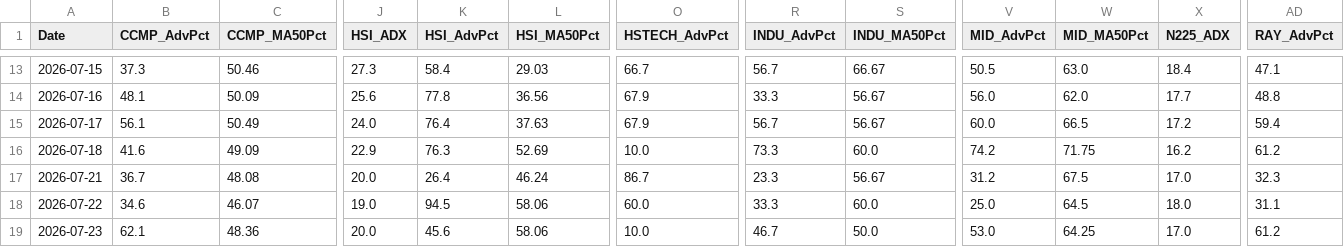
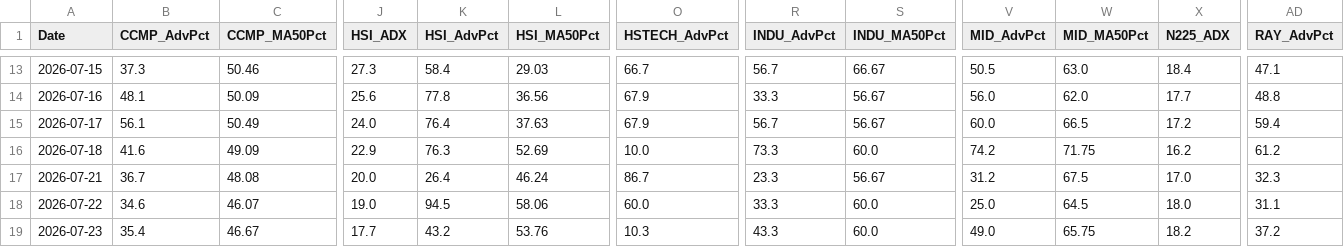
Before and after one commit to wuijwong-cpu/v4-quant-macro, a CSV file: v4_macro_history_cloud.csv, drawn as a sheet; only a part is shown, gaps mark what is left out; the diff covers the shown part only; the diff names each change by its address in the sheet, - before the commit and + after, or states it on an @@ line.

```diff
--- a/v4_macro_history_cloud.csv
+++ b/v4_macro_history_cloud.csv
-B19 (CCMP_AdvPct): 62.1
+B19 (CCMP_AdvPct): 35.4
-C19 (CCMP_MA50Pct): 48.36
+C19 (CCMP_MA50Pct): 46.67
-J19 (HSI_ADX): 20.0
+J19 (HSI_ADX): 17.7
-K19 (HSI_AdvPct): 45.6
+K19 (HSI_AdvPct): 43.2
-L19 (HSI_MA50Pct): 58.06
+L19 (HSI_MA50Pct): 53.76
-O19 (HSTECH_AdvPct): 10.0
+O19 (HSTECH_AdvPct): 10.3
-R19 (INDU_AdvPct): 46.7
+R19 (INDU_AdvPct): 43.3
-S19 (INDU_MA50Pct): 50.0
+S19 (INDU_MA50Pct): 60.0
-V19 (MID_AdvPct): 53.0
+V19 (MID_AdvPct): 49.0
-W19 (MID_MA50Pct): 64.25
+W19 (MID_MA50Pct): 65.75
-X19 (N225_ADX): 17.0
+X19 (N225_ADX): 18.2
-AD19 (RAY_AdvPct): 61.2
+AD19 (RAY_AdvPct): 37.2
```
Also changed, not shown: 33 edited cells elsewhere in this file.
